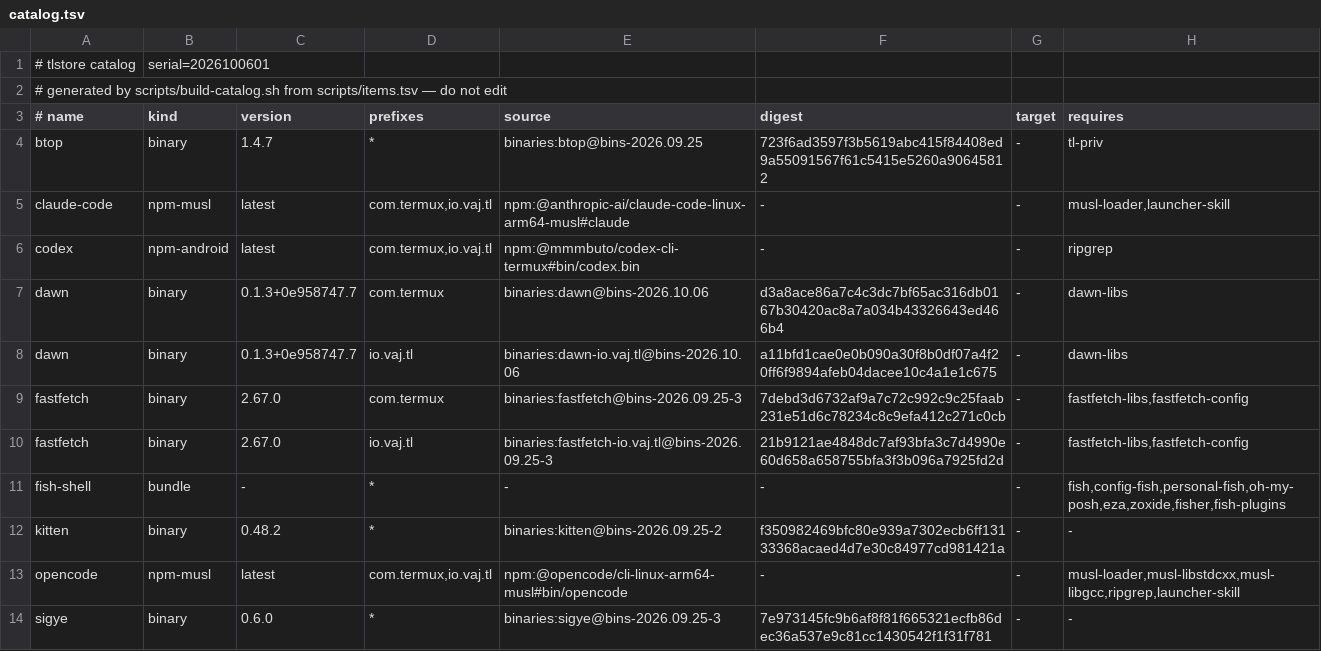
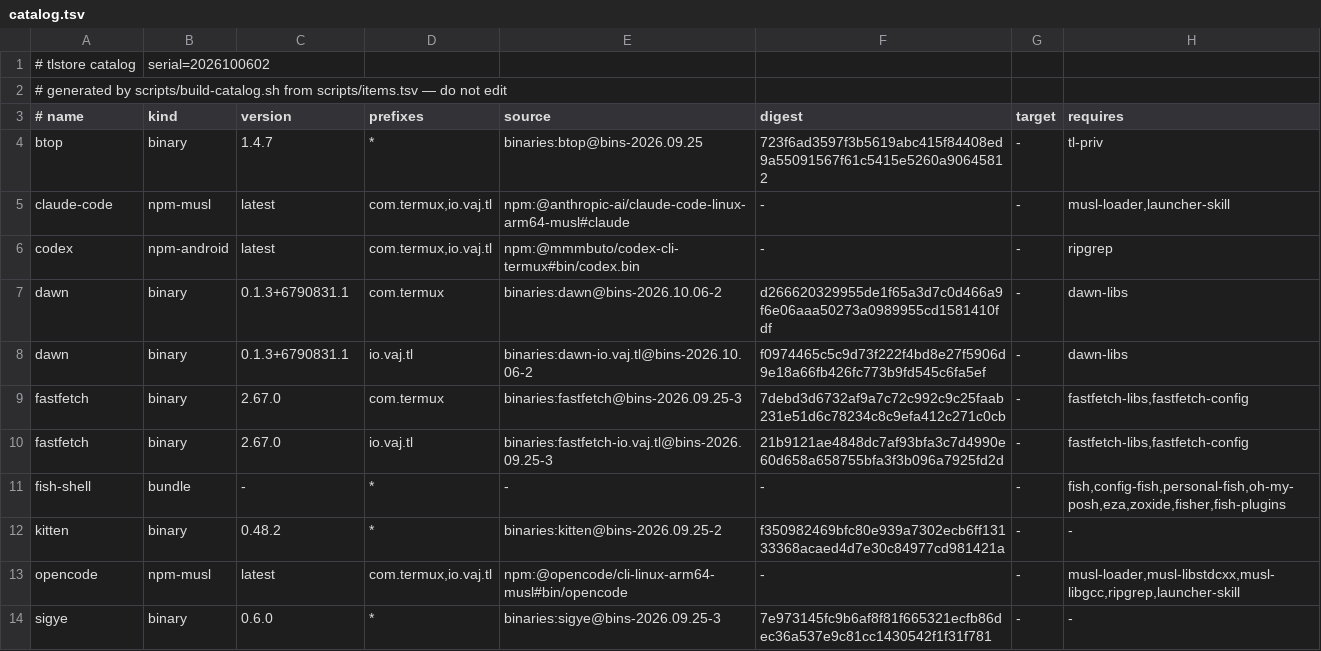
Before and after one commit to PickleHik3/tlstore, a TSV file: dist/catalog.tsv, drawn as a sheet; only a part is shown; the diff names each change by its address in the sheet, - before the commit and + after, or states it on an @@ line.

```diff
--- a/dist/catalog.tsv
+++ b/dist/catalog.tsv
-B1 (kind): serial=2026100601
+B1 (kind): serial=2026100602
-C7:C8 (version): 0.1.3+0e958747.7
+C7:C8 (version): 0.1.3+6790831.1
-E7 (source): binaries:dawn@bins-2026.10.06
+E7 (source): binaries:dawn@bins-2026.10.06-2
-F7 (digest): d3a8ace86a7c4c3dc7bf65ac316db0167b30420ac8a7a034b43326643ed466b4
+F7 (digest): d266620329955de1f65a3d7c0d466a9f6e06aaa50273a0989955cd1581410fdf
-E8 (source): binaries:dawn-io.vaj.tl@bins-2026.10.06
+E8 (source): binaries:dawn-io.vaj.tl@bins-2026.10.06-2
-F8 (digest): a11bfd1cae0e0b090a30f8b0df07a4f20ff6f9894afeb04dacee10c4a1e1c675
+F8 (digest): f0974465c5c9d73f222f4bd8e27f5906d9e18a66fb426fc773b9fd545c6fa5ef
```
Also changed, not shown: 2 other files.
